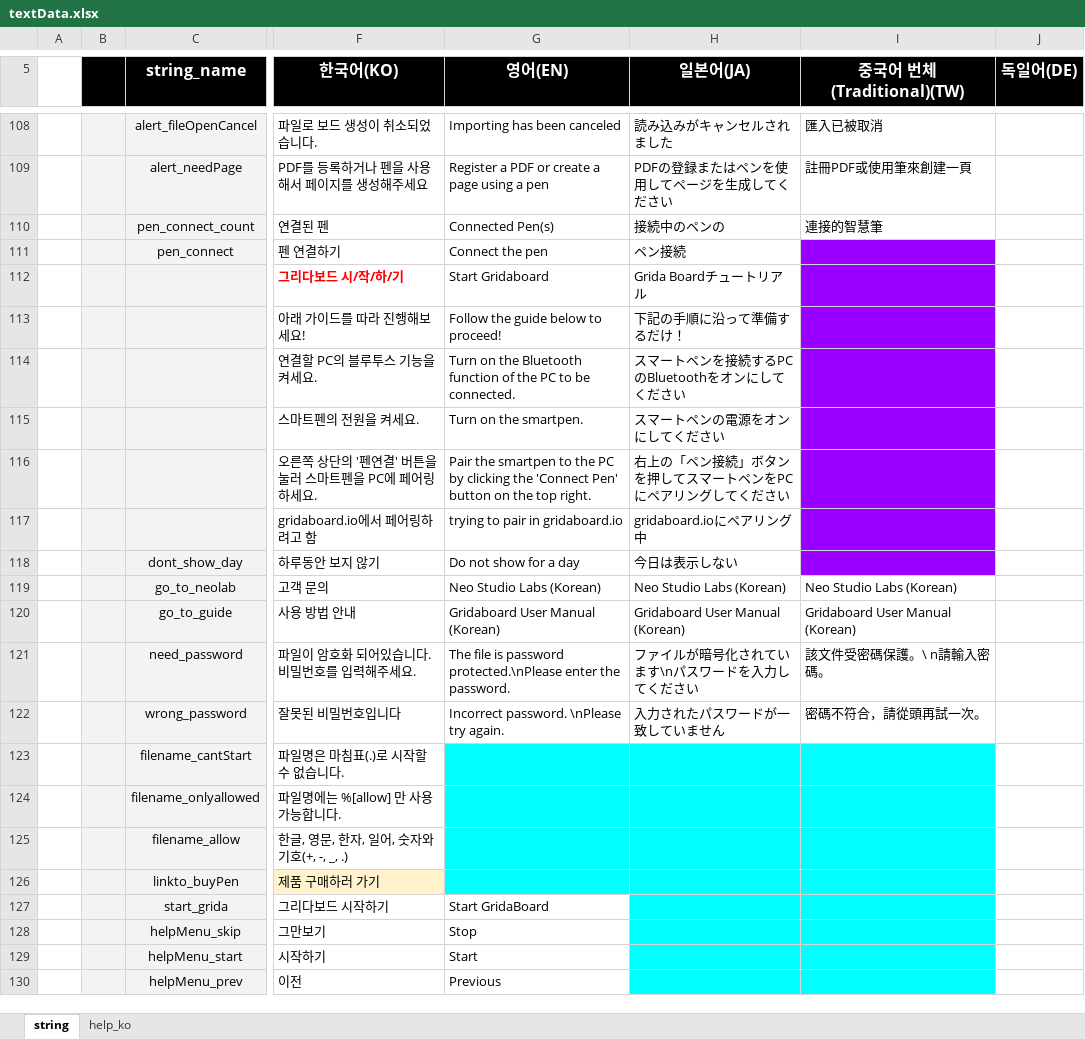
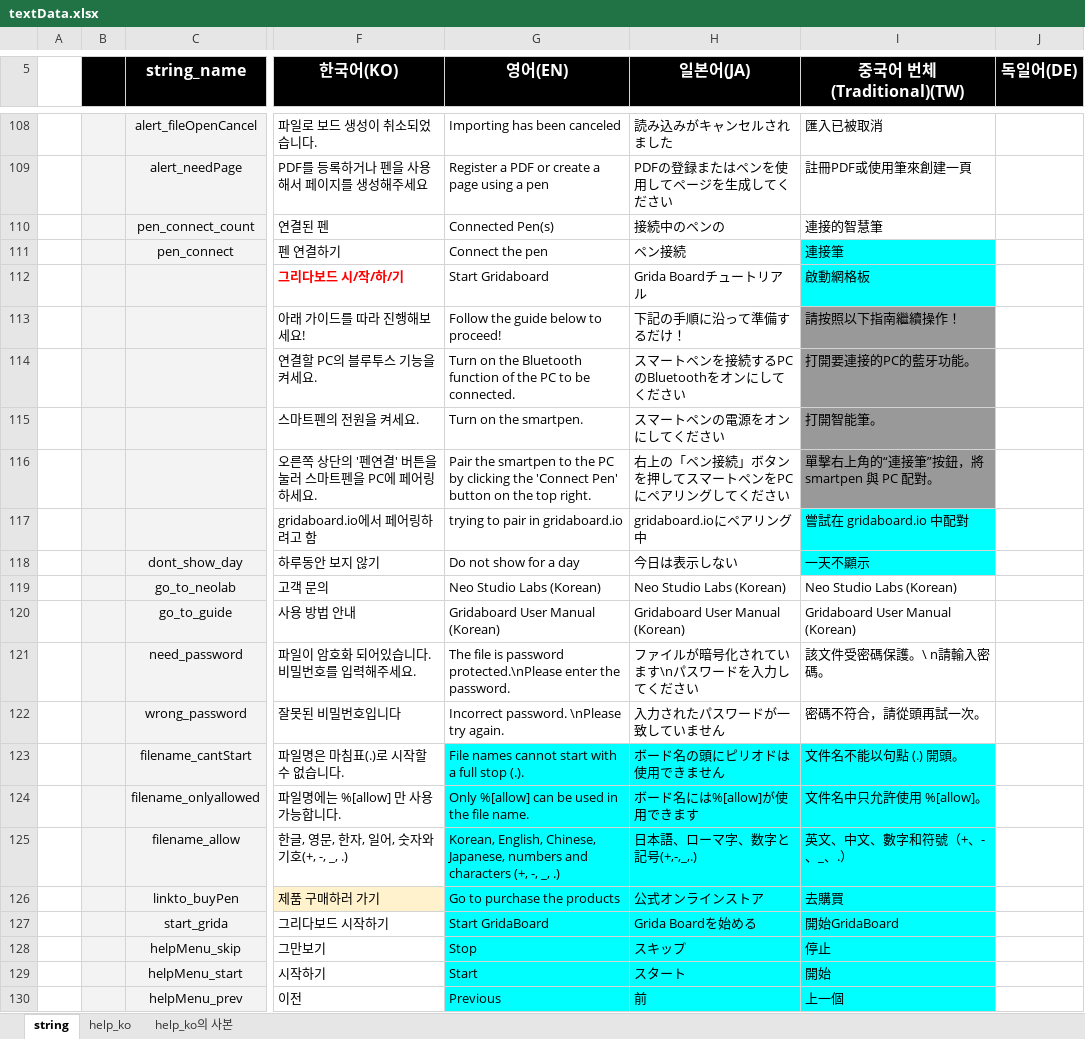
Before and after one commit to ImNoahDev/GridaBoard2, an Excel workbook: src/GridaBoard/language/textData.xlsx, sheet string, drawn as a sheet; only a part is shown, gaps mark what is left out; values as stored, in another font and other column widths than the file's, no borders; charts and pictures not drawn; the diff covers the shown part only; the diff names each change by its address in the sheet, - before the commit and + after, or states it on an @@ line.

```diff
--- a/src/GridaBoard/language/textData.xlsx (sheet string)
+++ b/src/GridaBoard/language/textData.xlsx (sheet string)
+sheet tab: help_ko의 사본
-I111 (중국어 번체(Traditional)(TW)): (empty)
+I111 (중국어 번체(Traditional)(TW)): 連接筆
-I111:I112 fill: #9900FF
+I111:I112 fill: #00FFFF
-I112 (중국어 번체(Traditional)(TW)): (empty)
+I112 (중국어 번체(Traditional)(TW)): 啟動網格板
-I113 (중국어 번체(Traditional)(TW)): (empty)
+I113 (중국어 번체(Traditional)(TW)): 請按照以下指南繼續操作！
-I113:I116 fill: #9900FF
+I113:I116 fill: #999999
-I114 (중국어 번체(Traditional)(TW)): (empty)
+I114 (중국어 번체(Traditional)(TW)): 打開要連接的PC的藍牙功能。
-I115 (중국어 번체(Traditional)(TW)): (empty)
+I115 (중국어 번체(Traditional)(TW)): 打開智能筆。
-I116 (중국어 번체(Traditional)(TW)): (empty)
+I116 (중국어 번체(Traditional)(TW)): 單擊右上角的“連接筆”按鈕，將 smartpen 與 PC 配對。
-I117 (중국어 번체(Traditional)(TW)): (empty)
+I117 (중국어 번체(Traditional)(TW)): 嘗試在 gridaboard.io 中配對
-I117:I118 fill: #9900FF
+I117:I118 fill: #00FFFF
-I118 (중국어 번체(Traditional)(TW)): (empty)
+I118 (중국어 번체(Traditional)(TW)): 一天不顯示
-G123 (영어(EN)): (empty)
+G123 (영어(EN)): File names cannot start with a full stop (.).
-H123 (일본어(JA)): (empty)
+H123 (일본어(JA)): ボード名の頭にピリオドは使用できません
-I123 (중국어 번체(Traditional)(TW)): (empty)
+I123 (중국어 번체(Traditional)(TW)): 文件名不能以句點 (.) 開頭。
-G124 (영어(EN)): (empty)
+G124 (영어(EN)): Only %[allow] can be used in the file name.
-H124 (일본어(JA)): (empty)
+H124 (일본어(JA)): ボード名には%[allow]が使用できます
-I124 (중국어 번체(Traditional)(TW)): (empty)
+I124 (중국어 번체(Traditional)(TW)): 文件名中只允許使用 %[allow]。
-G125 (영어(EN)): (empty)
+G125 (영어(EN)): Korean, English, Chinese, Japanese, numbers and characters (+, -, _, .)
-H125 (일본어(JA)): (empty)
+H125 (일본어(JA)): 日本語、ローマ字、数字と記号(+,-,_,.)
-I125 (중국어 번체(Traditional)(TW)): (empty)
+I125 (중국어 번체(Traditional)(TW)): 英文、中文、數字和符號（+、-、_、.）
-G126 (영어(EN)): (empty)
+G126 (영어(EN)): Go to purchase the products
-H126 (일본어(JA)): (empty)
+H126 (일본어(JA)): 公式オンラインストア
-I126 (중국어 번체(Traditional)(TW)): (empty)
+I126 (중국어 번체(Traditional)(TW)): 去購買
-G127:G130 fill: none
+G127:G130 fill: #00FFFF
-H127 (일본어(JA)): (empty)
+H127 (일본어(JA)): Grida Boardを始める
-I127 (중국어 번체(Traditional)(TW)): (empty)
+I127 (중국어 번체(Traditional)(TW)): 開始GridaBoard
-H128 (일본어(JA)): (empty)
+H128 (일본어(JA)): スキップ
-I128 (중국어 번체(Traditional)(TW)): (empty)
+I128 (중국어 번체(Traditional)(TW)): 停止
-H129 (일본어(JA)): (empty)
+H129 (일본어(JA)): スタート
-I129 (중국어 번체(Traditional)(TW)): (empty)
+I129 (중국어 번체(Traditional)(TW)): 開始
-H130 (일본어(JA)): (empty)
+H130 (일본어(JA)): 前
-I130 (중국어 번체(Traditional)(TW)): (empty)
+I130 (중국어 번체(Traditional)(TW)): 上一個
```
Also changed, not shown: 7 added rows, 200 edited cells and cell formats elsewhere in this sheet, sheet help_ko, charts or pictures, 3 other files.
